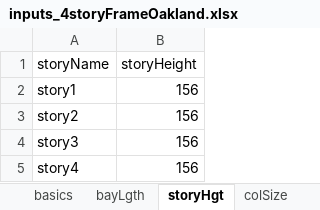
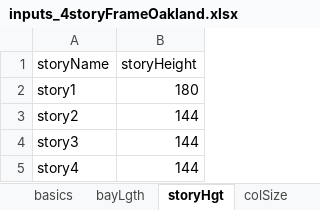
Before and after one commit to galvisf/ModelerWSMF, an Excel workbook: INPUTS/inputs_4storyFrameOakland.xlsx, sheet storyHgt, drawn as a sheet; values as stored, in another font and other column widths than the file's, no borders; the diff names each change by its address in the sheet, - before the commit and + after, or states it on an @@ line.

```diff
--- a/INPUTS/inputs_4storyFrameOakland.xlsx (sheet storyHgt)
+++ b/INPUTS/inputs_4storyFrameOakland.xlsx (sheet storyHgt)
-B2 (storyHeight): 156
+B2 (storyHeight): 180
-B3:B5 (storyHeight): 156
+B3:B5 (storyHeight): 144
```
Also changed, not shown: sheet webConnection, sheet wgtOnCol, sheet colSize, sheet DoublerPlates, sheet beamSize, sheet wgtOnEGF, 6 more sheets, INPUTS/inputs_8storyFrameOakland.xlsx, 6 other files.
